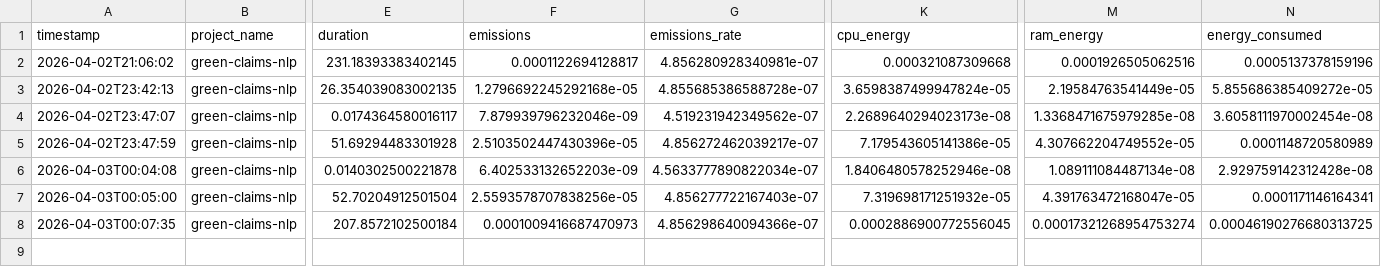
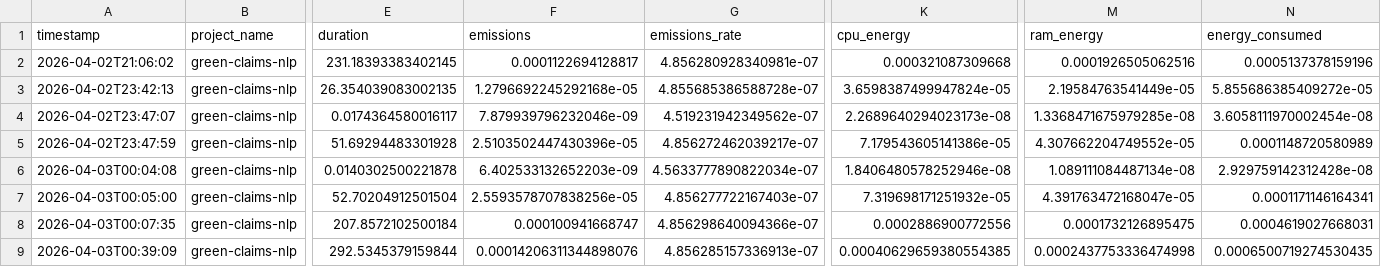
Before and after one commit to mandyjsun/green-claims-nlp, a CSV file: results/carbon/emissions.csv, drawn as a sheet; only a part is shown, gaps mark what is left out; rows hold the shown columns only; the diff names each change by its address in the sheet, - before the commit and + after, or states it on an @@ line.

```diff
--- a/results/carbon/emissions.csv
+++ b/results/carbon/emissions.csv
-F8 (emissions): 0.0001009416687470973
+F8 (emissions): 0.000100941668747
-K8 (cpu_energy): 0.0002886900772556045
+K8 (cpu_energy): 0.0002886900772556
-M8 (ram_energy): 0.00017321268954753274
+M8 (ram_energy): 0.0001732126895475
-N8 (energy_consumed): 0.00046190276680313725
+N8 (energy_consumed): 0.0004619027668031
+row 9: 2026-04-03T00:39:09 | green-claims-nlp | 292.5345379159844 | 0.00014206311344898076 | 4.856285157336913e-07 | 0.00040629659380554385 | 0.0002437753336474998 | 0.0006500719274530435
```
Also changed, not shown: data/raw/extracted/passage_counts.csv, 3 other files.
